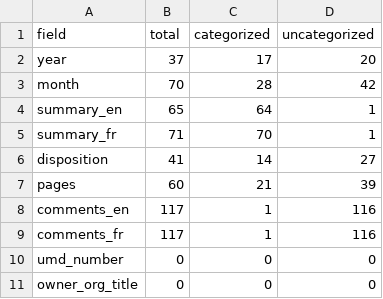
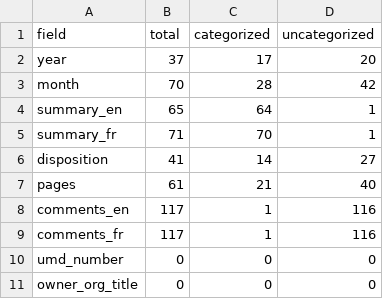
Before and after one commit to lchski/gc-ati-summaries-data, a CSV file: cleaning/duplicates/summary-by-field.csv, drawn as a sheet.

```diff
--- a/cleaning/duplicates/summary-by-field.csv
+++ b/cleaning/duplicates/summary-by-field.csv
@@ -6,3 +6,3 @@ summary_fr,71,70,1
 disposition,41,14,27
-pages,60,21,39
+pages,61,21,40
 comments_en,117,1,116
```
Also changed, not shown: cleaning/duplicates/duplicates.csv, cleaning/duplicates/uncategorized.csv.
